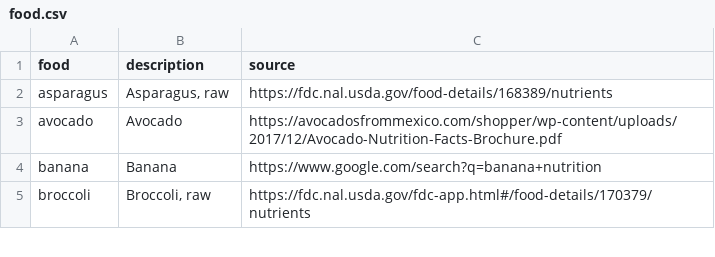
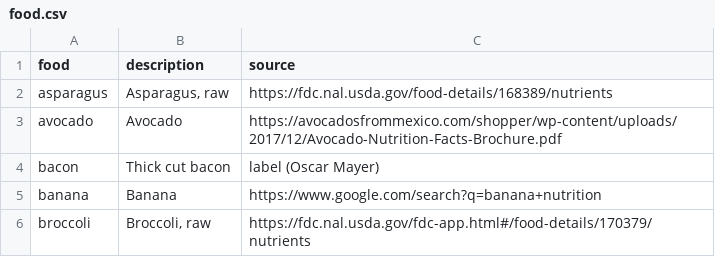
Before and after one commit to jeffs/rust-kart, a CSV file: kcal/src/food.csv, drawn as a sheet; only a part is shown; the diff names each change by its address in the sheet, - before the commit and + after, or states it on an @@ line.

Commit message:
Add thick-cut bacon

```diff
--- a/kcal/src/food.csv
+++ b/kcal/src/food.csv
+row 4: bacon | Thick cut bacon | label (Oscar Mayer)
```
Also changed, not shown: 1 other file.
